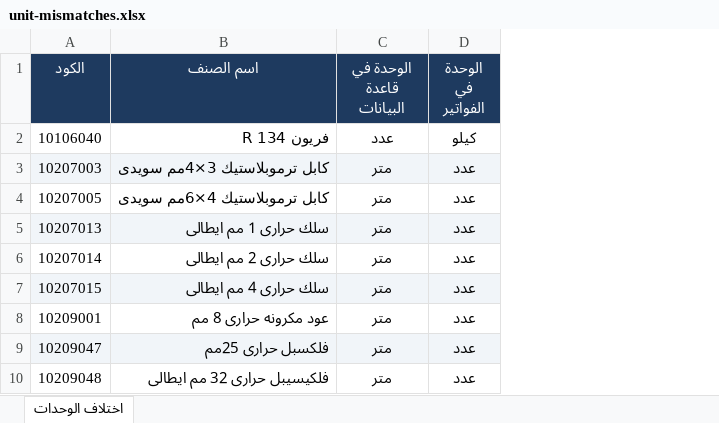
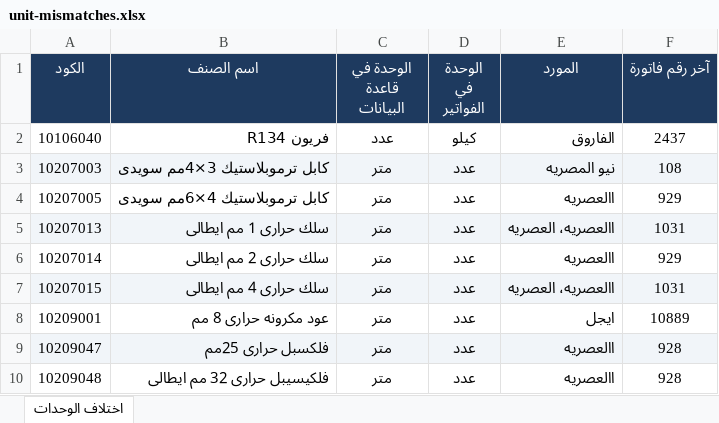
Before and after one commit to moggroupdev/erp-server, an Excel workbook: data/transactions/results/unit-mismatches.xlsx, sheet اختلاف الوحدات, drawn as a sheet; only a part is shown; values as stored, in another font and other column widths than the file's, no borders; the diff names each change by its address in the sheet, - before the commit and + after, or states it on an @@ line.

Commit message:
Enhance unit mismatch reporting with supplier details
- Updated the unit-mismatches CSV and Excel files to include new columns for 'المورد' (supplier) and 'آخر رقم فاتورة' (last invoice number), improving the detail and usability of the reports.
- Modified the comparison script to parse and aggregate supplier information and last invoice numbers, ensuring accurate reporting of transaction units.
- Adjusted CSV headers and Excel output to accommodate the new data structure, enhancing clarity and consistency in the reporting format.

```diff
--- a/data/transactions/results/unit-mismatches.xlsx (sheet اختلاف الوحدات)
+++ b/data/transactions/results/unit-mismatches.xlsx (sheet اختلاف الوحدات)
+column E (المورد), rows 2-10: الفاروق | نيو المصريه | االعصريه | االعصريه، العصريه | االعصريه | االعصريه، العصريه | ايجل | االعصريه | االعصريه
+column F (آخر رقم فاتورة), rows 2-10: 2437 | 108 | 929 | 1031 | 929 | 1031 | 10889 | 928 | 928
-B2 (اسم الصنف): فريون 134 R
+B2 (اسم الصنف): فريون R134
```
Also changed, not shown: 2 other files.
